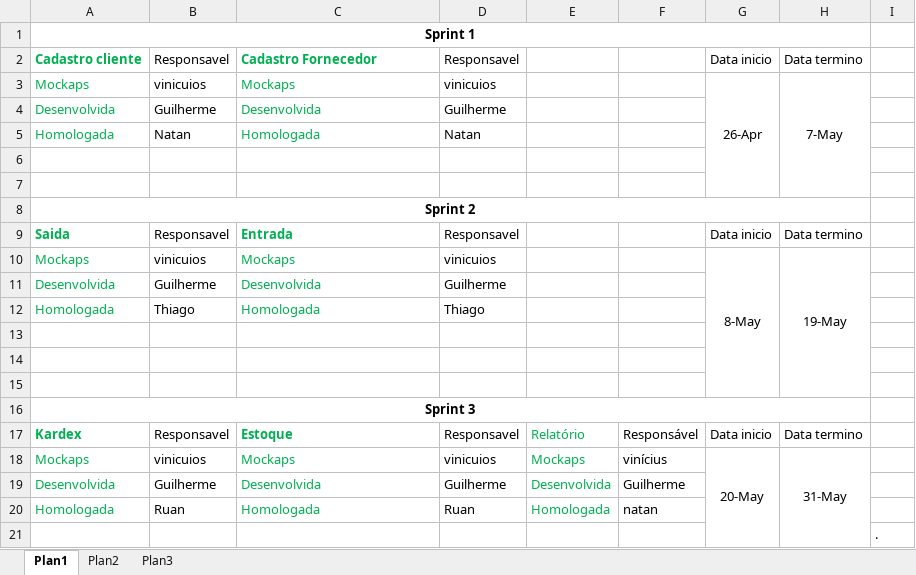
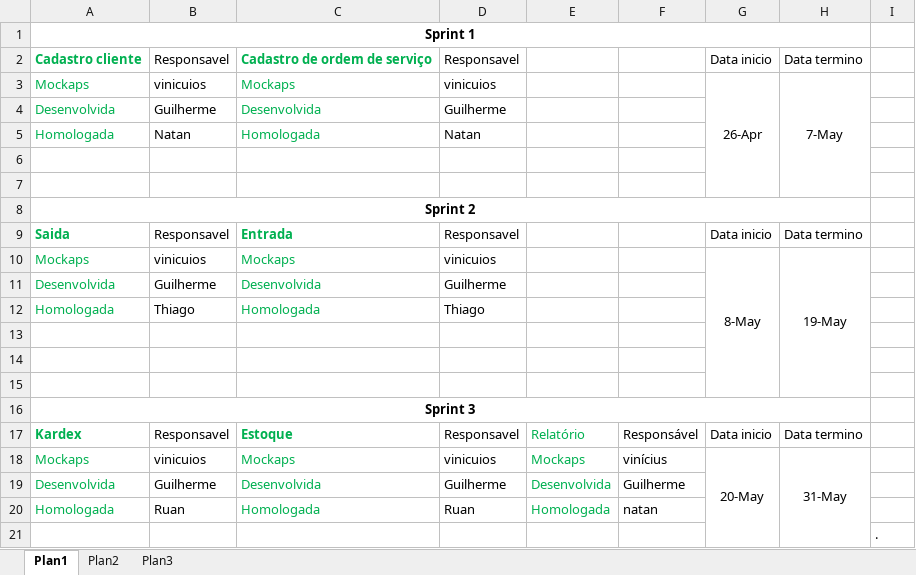
Before and after one commit to FaculdadeMaster/controle_estique, an Excel workbook: Organização das sprints.xlsx, sheet Plan1, drawn as a sheet; values as stored, in another font and other column widths than the file's, no borders; the diff names each change by its address in the sheet, - before the commit and + after, or states it on an @@ line.

```diff
--- a/Organização das sprints.xlsx (sheet Plan1)
+++ b/Organização das sprints.xlsx (sheet Plan1)
-C2: Cadastro Fornecedor
+C2: Cadastro de ordem de serviço
```
Also changed, not shown: 2 other files.
